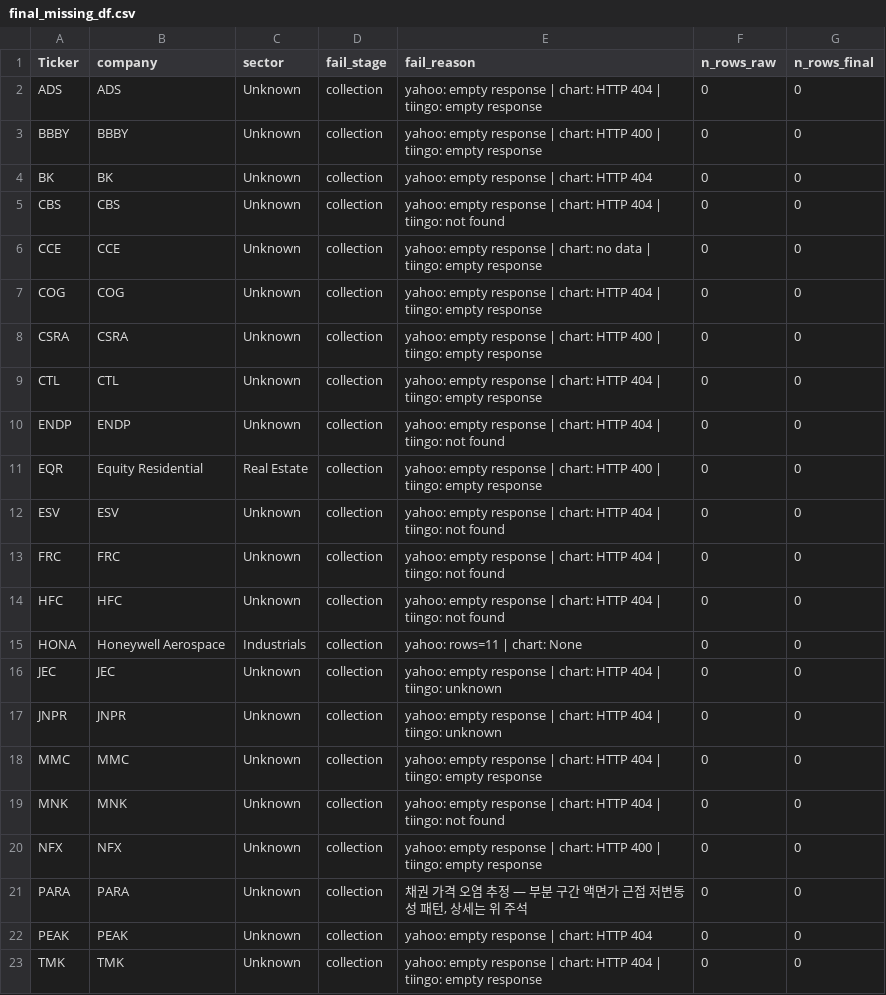
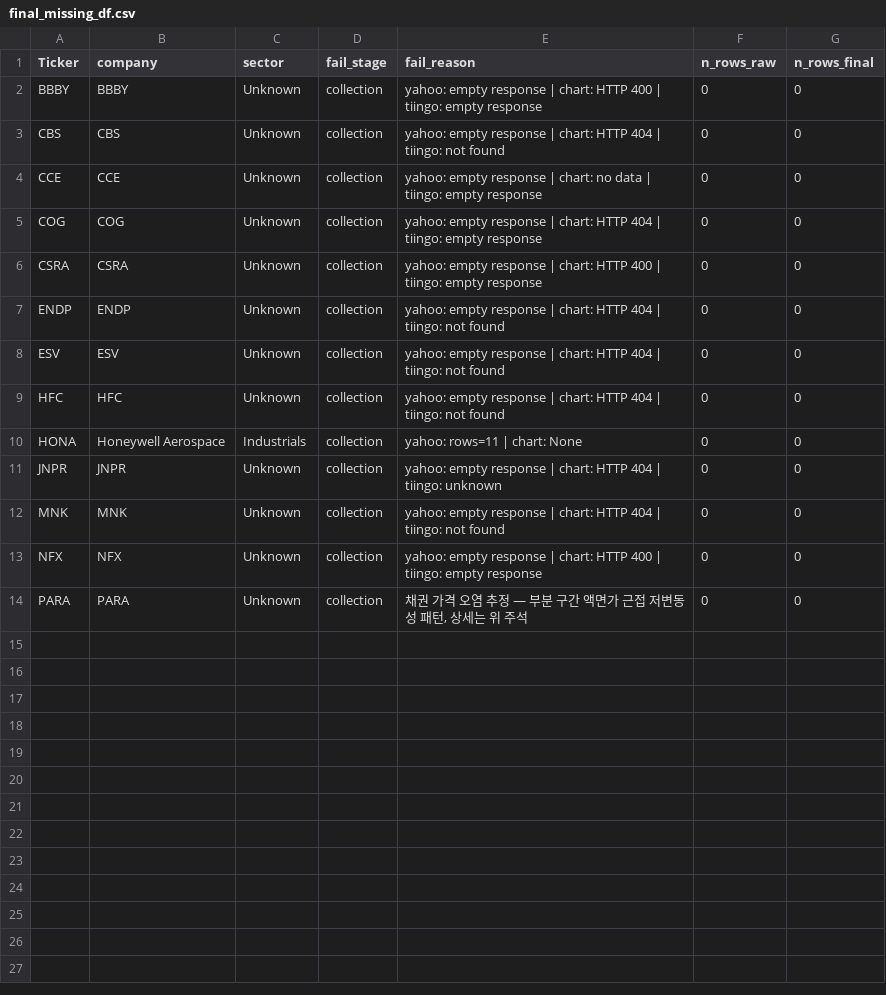
Before and after one commit to som01212/stock_recommend, a CSV file: data/processed/final_missing_df.csv, drawn as a sheet; the diff names each change by its address in the sheet, - before the commit and + after, or states it on an @@ line.

```diff
--- a/data/processed/final_missing_df.csv
+++ b/data/processed/final_missing_df.csv
-row 2: ADS | ADS | Unknown | collection | yahoo: empty response | chart: HTTP 404 | tiingo: empty response | 0 | 0
-row 4: BK | BK | Unknown | collection | yahoo: empty response | chart: HTTP 404 | 0 | 0
-row 9: CTL | CTL | Unknown | collection | yahoo: empty response | chart: HTTP 404 | tiingo: empty response | 0 | 0
-row 11: EQR | Equity Residential | Real Estate | collection | yahoo: empty response | chart: HTTP 400 | tiingo: empty response | 0 | 0
-row 13: FRC | FRC | Unknown | collection | yahoo: empty response | chart: HTTP 404 | tiingo: not found | 0 | 0
-row 16: JEC | JEC | Unknown | collection | yahoo: empty response | chart: HTTP 404 | tiingo: unknown | 0 | 0
-row 18: MMC | MMC | Unknown | collection | yahoo: empty response | chart: HTTP 404 | tiingo: empty response | 0 | 0
-row 22: PEAK | PEAK | Unknown | collection | yahoo: empty response | chart: HTTP 404 | 0 | 0
-row 23: TMK | TMK | Unknown | collection | yahoo: empty response | chart: HTTP 404 | tiingo: empty response | 0 | 0
```
Also changed, not shown: data/processed/coverage_df.csv, data/raw/sp500_universe.csv, 15 other files.
